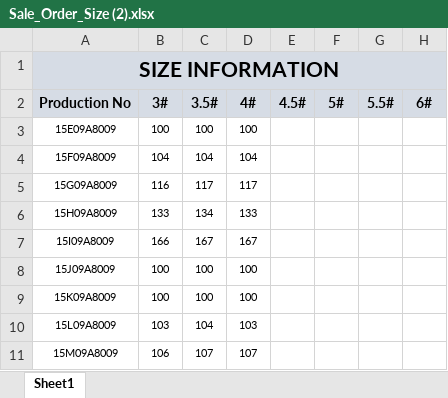
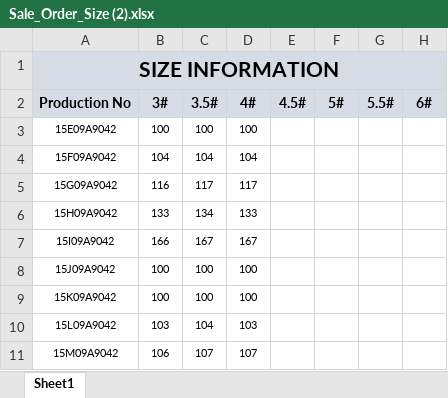
Before and after one commit to asadulislam98/BlueoceanERP_Automation_fullsite, an Excel workbook: Sale_Order_Size (2).xlsx, sheet Sheet1, drawn as a sheet; only a part is shown; values as stored, in another font and other column widths than the file's, no borders; the diff names each change by its address in the sheet, - before the commit and + after, or states it on an @@ line.

```diff
--- a/Sale_Order_Size (2).xlsx (sheet Sheet1)
+++ b/Sale_Order_Size (2).xlsx (sheet Sheet1)
-A3: 15E09A8009
+A3: 15E09A9042
-A4: 15F09A8009
+A4: 15F09A9042
-A5: 15G09A8009
+A5: 15G09A9042
-A6: 15H09A8009
+A6: 15H09A9042
-A7: 15I09A8009
+A7: 15I09A9042
-A8: 15J09A8009
+A8: 15J09A9042
-A9: 15K09A8009
+A9: 15K09A9042
-A10: 15L09A8009
+A10: 15L09A9042
-A11: 15M09A8009
+A11: 15M09A9042
```
Also changed, not shown: new_sales_order_sheet_format 1 - Copy-1 (6).xlsx, 20 other files.
